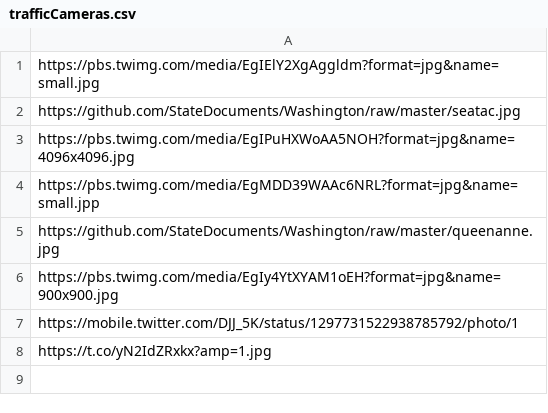
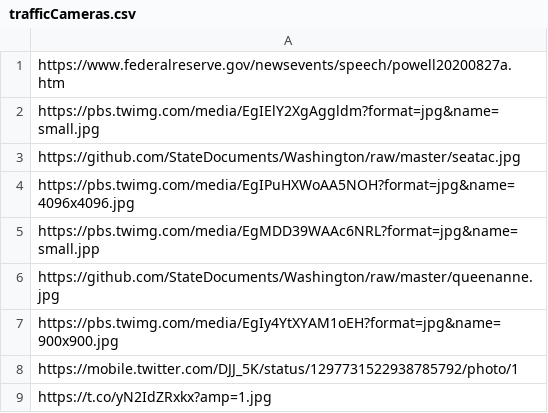
Before and after one commit to StoryAuthor/BottleCaps, a CSV file: trafficCameras.csv, drawn as a sheet; the diff names each change by its address in the sheet, - before the commit and + after, or states it on an @@ line.

Commit message:
Update trafficCameras.csv

```diff
--- a/trafficCameras.csv
+++ b/trafficCameras.csv
+row 1: https://www.federalreserve.gov/newsevents/speech/powell20200827a.htm
```
